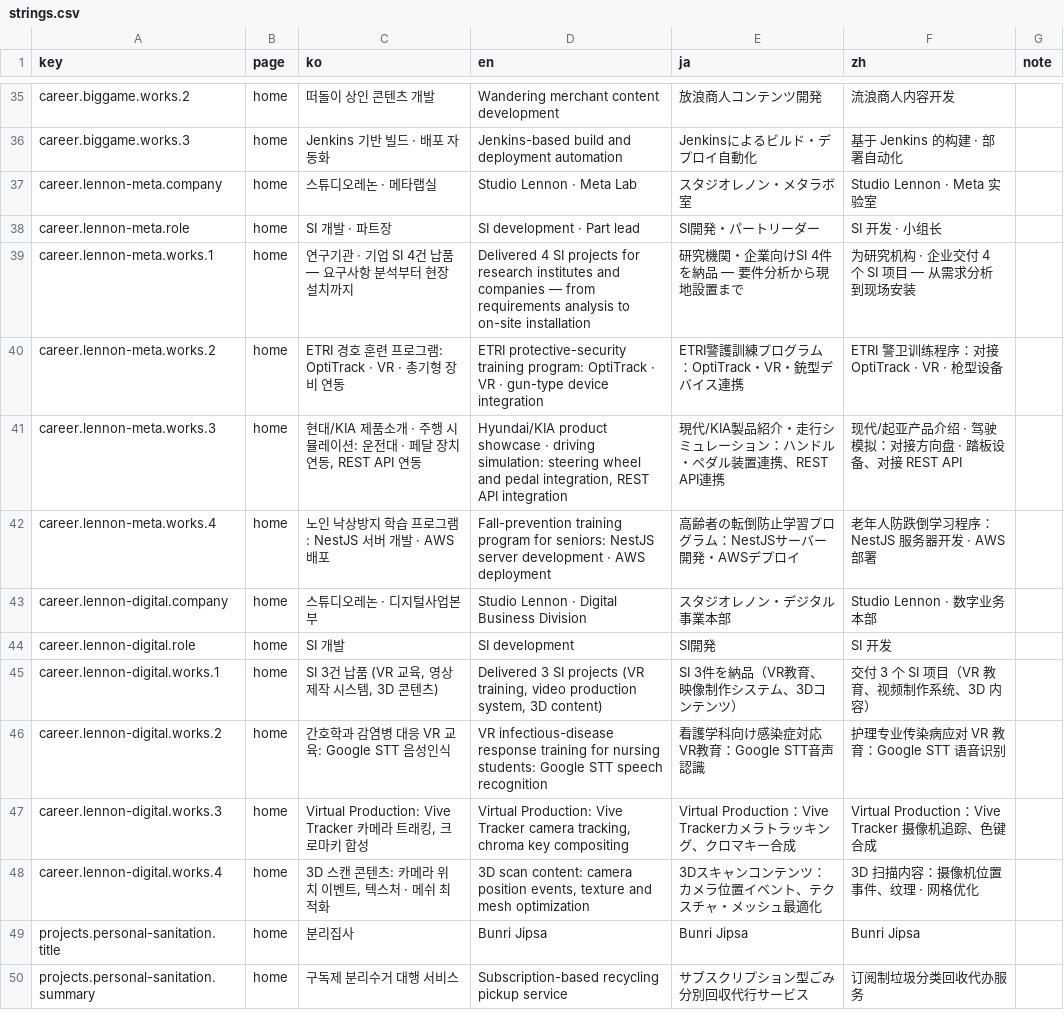
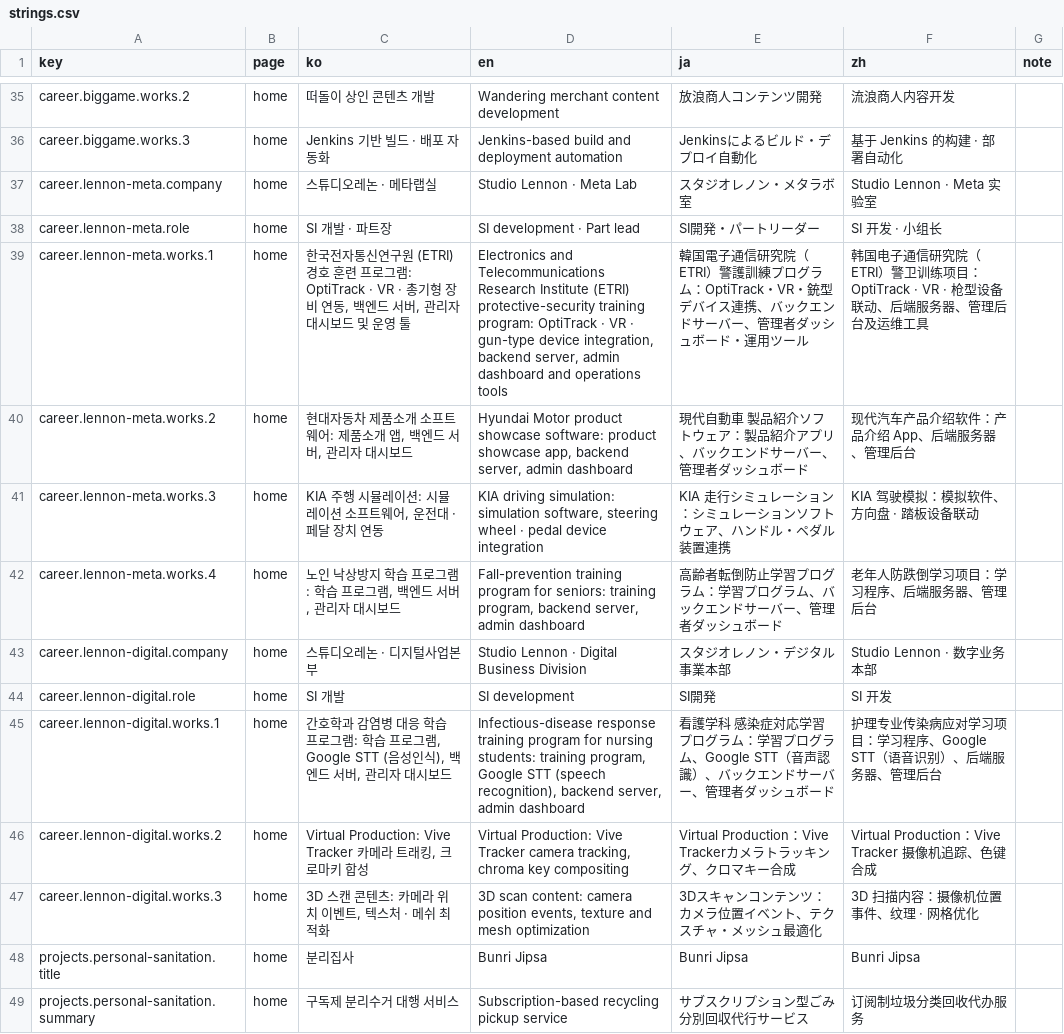
Before and after one commit to DongHyeon9/portfolio, a CSV file: i18n/strings.csv, drawn as a sheet; only a part is shown, gaps mark what is left out.

```diff
--- a/i18n/strings.csv
+++ b/i18n/strings.csv
@@ -42,12 +42,11 @@ career.lennon-meta.company,home,스튜디오레논 · 메타랩실,Studio Lennon
 career.lennon-meta.role,home,SI 개발 · 파트장,SI development · Part lead,SI開発・パートリーダー,SI 开发 · 小组长,
-career.lennon-meta.works.1,home,연구기관 · 기업 SI 4건 납품 — 요구사항 분석부터 현장 설치까지,Delivered 4 SI projects for research institutes and companies — from requirements analysis to on-site installation,研究機関・企業向けSI 4件を納品 — 要件分析から現地設置まで,为研究机构 · 企业交付 4 个 SI 项目 — 从需求分析到现场安装,
-career.lennon-meta.works.2,home,ETRI 경호 훈련 프로그램: OptiTrack · VR · 총기형 장비 연동,ETRI protective-security training program: OptiTrack · VR · gun-type device integration,ETRI警護訓練プログラム：OptiTrack・VR・銃型デバイス連携,ETRI 警卫训练程序：对接 OptiTrack · VR · 枪型设备,
-career.lennon-meta.works.3,home,"현대/KIA 제품소개 · 주행 시뮬레이션: 운전대 · 페달 장치 연동, REST API 연동","Hyundai/KIA product showcase · driving simulation: steering wheel and pedal integration, REST API integration",現代/KIA製品紹介・走行シミュレーション：ハンドル・ペダル装置連携、REST API連携,现代/起亚产品介绍 · 驾驶模拟：对接方向盘 · 踏板设备、对接 REST API,
-career.lennon-meta.works.4,home,노인 낙상방지 학습 프로그램: NestJS 서버 개발 · AWS 배포,Fall-prevention training program for seniors: NestJS server development · AWS deployment,高齢者の転倒防止学習プログラム：NestJSサーバー開発・AWSデプロイ,老年人防跌倒学习程序：NestJS 服务器开发 · AWS 部署,
+career.lennon-meta.works.1,home,"한국전자통신연구원 (ETRI) 경호 훈련 프로그램: OptiTrack · VR · 총기형 장비 연동, 백엔드 서버, 관리자 대시보드 및 운영 툴","Electronics and Telecommunications Research Institute (ETRI) protective-security training program: OptiTrack · VR · gun-type device integration, backend server, admin dashboard and operations tools",韓国電子通信研究院（ETRI）警護訓練プログラム：OptiTrack・VR・銃型デバイス連携、バックエンドサーバー、管理者ダッシュボード・運用ツール,韩国电子通信研究院（ETRI）警卫训练项目：OptiTrack · VR · 枪型设备联动、后端服务器、管理后台及运维工具,
+career.lennon-meta.works.2,home,"현대자동차 제품소개 소프트웨어: 제품소개 앱, 백엔드 서버, 관리자 대시보드","Hyundai Motor product showcase software: product showcase app, backend server, admin dashboard",現代自動車 製品紹介ソフトウェア：製品紹介アプリ、バックエンドサーバー、管理者ダッシュボード,现代汽车产品介绍软件：产品介绍 App、后端服务器、管理后台,
+career.lennon-meta.works.3,home,"KIA 주행 시뮬레이션: 시뮬레이션 소프트웨어, 운전대 · 페달 장치 연동","KIA driving simulation: simulation software, steering wheel · pedal device integration",KIA 走行シミュレーション：シミュレーションソフトウェア、ハンドル・ペダル装置連携,KIA 驾驶模拟：模拟软件、方向盘 · 踏板设备联动,
+career.lennon-meta.works.4,home,"노인 낙상방지 학습 프로그램: 학습 프로그램, 백엔드 서버, 관리자 대시보드","Fall-prevention training program for seniors: training program, backend server, admin dashboard",高齢者転倒防止学習プログラム：学習プログラム、バックエンドサーバー、管理者ダッシュボード,老年人防跌倒学习项目：学习程序、后端服务器、管理后台,
 career.lennon-digital.company,home,스튜디오레논 · 디지털사업본부,Studio Lennon · Digital Business Division,スタジオレノン・デジタル事業本部,Studio Lennon · 数字业务本部,
 career.lennon-digital.role,home,SI 개발,SI development,SI開発,SI 开发,
-career.lennon-digital.works.1,home,"SI 3건 납품 (VR 교육, 영상 제작 시스템, 3D 콘텐츠)","Delivered 3 SI projects (VR training, video production system, 3D content)",SI 3件を納品（VR教育、映像制作システム、3Dコンテンツ）,交付 3 个 SI 项目（VR 教育、视频制作系统、3D 内容）,
-career.lennon-digital.works.2,home,간호학과 감염병 대응 VR 교육: Google STT 음성인식,VR infectious-disease response training for nursing students: Google STT speech recognition,看護学科向け感染症対応VR教育：Google STT音声認識,护理专业传染病应对 VR 教育：Google STT 语音识别,
-career.lennon-digital.works.3,home,"Virtual Production: Vive Tracker 카메라 트래킹, 크로마키 합성","Virtual Production: Vive Tracker camera tracking, chroma key compositing",Virtual Production：Vive Trackerカメラトラッキング、クロマキー合成,Virtual Production：Vive Tracker 摄像机追踪、色键合成,
-career.lennon-digital.works.4,home,"3D 스캔 콘텐츠: 카메라 위치 이벤트, 텍스처 · 메쉬 최적화","3D scan content: camera position events, texture and mesh optimization",3Dスキャンコンテンツ：カメラ位置イベント、テクスチャ・メッシュ最適化,3D 扫描内容：摄像机位置事件、纹理 · 网格优化,
+career.lennon-digital.works.1,home,"간호학과 감염병 대응 학습 프로그램: 학습 프로그램, Google STT (음성인식), 백엔드 서버, 관리자 대시보드","Infectious-disease response training program for nursing students: training program, Google STT (speech recognition), backend server, admin dashboard",看護学科 感染症対応学習プログラム：学習プログラム、Google STT（音声認識）、バックエンドサーバー、管理者ダッシュボード,护理专业传染病应对学习项目：学习程序、Google STT（语音识别）、后端服务器、管理后台,
+career.lennon-digital.works.2,home,"Virtual Production: Vive Tracker 카메라 트래킹, 크로마키 합성","Virtual Production: Vive Tracker camera tracking, chroma key compositing",Virtual Production：Vive Trackerカメラトラッキング、クロマキー合成,Virtual Production：Vive Tracker 摄像机追踪、色键合成,
+career.lennon-digital.works.3,home,"3D 스캔 콘텐츠: 카메라 위치 이벤트, 텍스처 · 메쉬 최적화","3D scan content: camera position events, texture and mesh optimization",3Dスキャンコンテンツ：カメラ位置イベント、テクスチャ・メッシュ最適化,3D 扫描内容：摄像机位置事件、纹理 · 网格优化,
 projects.personal-sanitation.title,home,분리집사,Bunri Jipsa,Bunri Jipsa,Bunri Jipsa,
```
Also changed, not shown: 4 other files.
